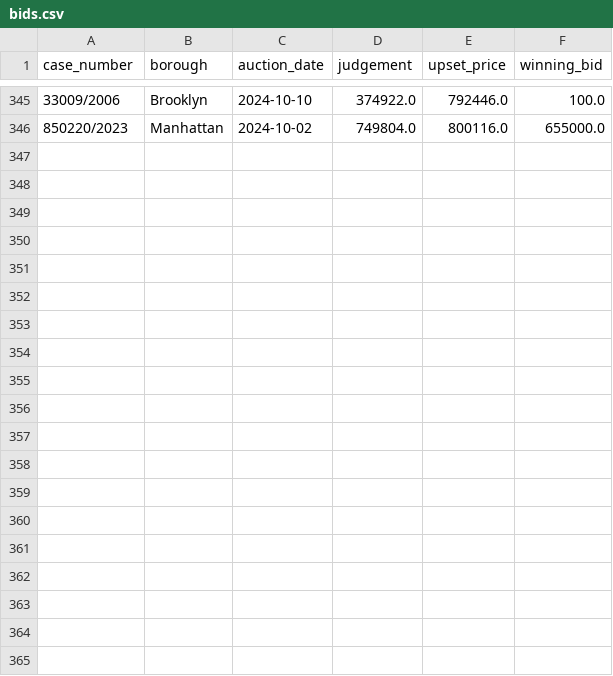
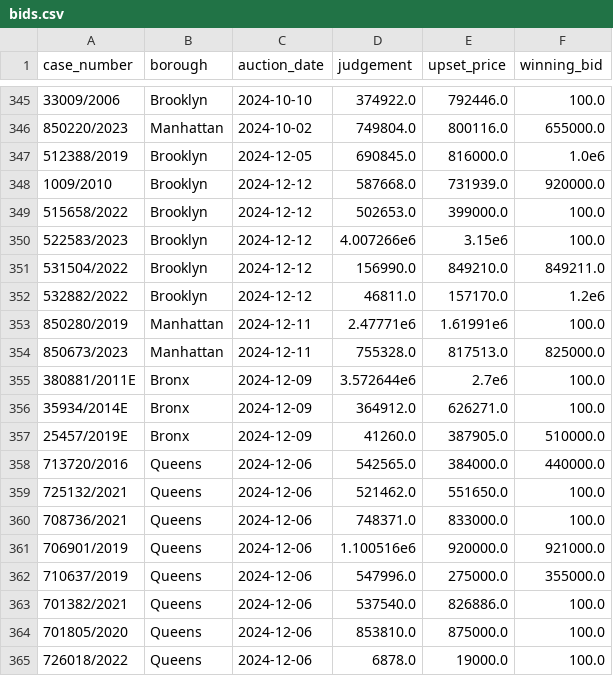
Before and after one commit to ivoytov/manhattan, a CSV file: foreclosures/bids.csv, drawn as a sheet; only a part is shown, gaps mark what is left out; the diff covers the shown part only.

```diff
--- a/foreclosures/bids.csv
+++ b/foreclosures/bids.csv
@@ -346 +346,20 @@ case_number,borough,auction_date,judgement,upset_price,winning_bid
 850220/2023,Manhattan,2024-10-02,749804.0,800116.0,655000.0
+512388/2019,Brooklyn,2024-12-05,690845.0,816000.0,1.0e6
+1009/2010,Brooklyn,2024-12-12,587668.0,731939.0,920000.0
+515658/2022,Brooklyn,2024-12-12,502653.0,399000.0,100.0
+522583/2023,Brooklyn,2024-12-12,4.007266e6,3.15e6,100.0
+531504/2022,Brooklyn,2024-12-12,156990.0,849210.0,849211.0
+532882/2022,Brooklyn,2024-12-12,46811.0,157170.0,1.2e6
+850280/2019,Manhattan,2024-12-11,2.47771e6,1.61991e6,100.0
+850673/2023,Manhattan,2024-12-11,755328.0,817513.0,825000.0
+380881/2011E,Bronx,2024-12-09,3.572644e6,2.7e6,100.0
+35934/2014E,Bronx,2024-12-09,364912.0,626271.0,100.0
+25457/2019E,Bronx,2024-12-09,41260.0,387905.0,510000.0
+713720/2016,Queens,2024-12-06,542565.0,384000.0,440000.0
+725132/2021,Queens,2024-12-06,521462.0,551650.0,100.0
+708736/2021,Queens,2024-12-06,748371.0,833000.0,100.0
+706901/2019,Queens,2024-12-06,1.100516e6,920000.0,921000.0
+710637/2019,Queens,2024-12-06,547996.0,275000.0,355000.0
+701382/2021,Queens,2024-12-06,537540.0,826886.0,100.0
+701805/2020,Queens,2024-12-06,853810.0,875000.0,100.0
+726018/2022,Queens,2024-12-06,6878.0,19000.0,100.0
```
Also changed, not shown: 11 added rows elsewhere in this file, foreclosures/auction_sales.csv, foreclosures/download.csv, 45 other files.
